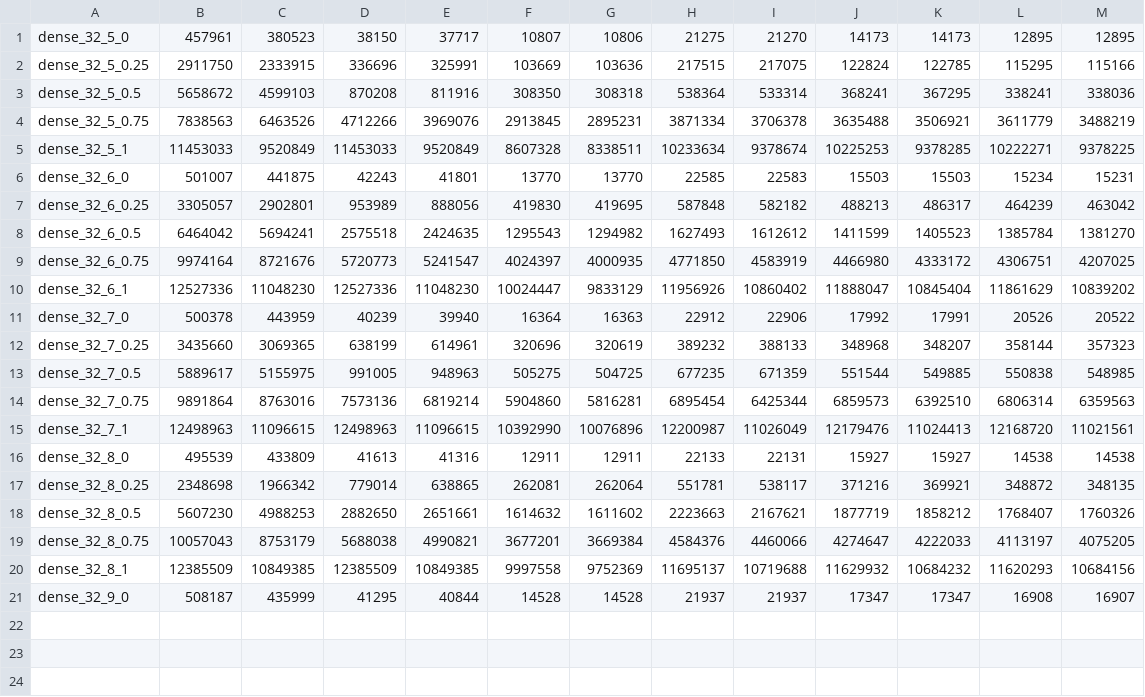
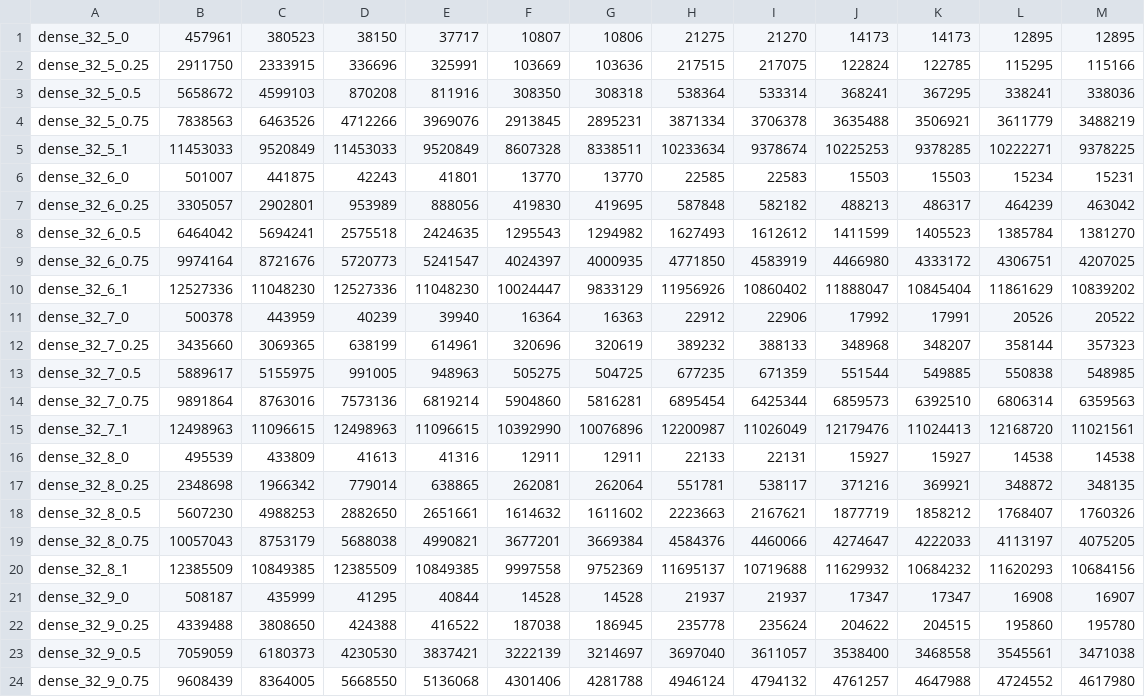
Before and after one commit to Guilinabaoge/SubgraphMatching_Spectral, a CSV file: pruning_power_experiment/wildcard/youtube.csv, drawn as a sheet; the diff names each change by its address in the sheet, - before the commit and + after, or states it on an @@ line.

Commit message:
updates

```diff
--- a/pruning_power_experiment/wildcard/youtube.csv
+++ b/pruning_power_experiment/wildcard/youtube.csv
+row 22: dense_32_9_0.25 | 4339488 | 3808650 | 424388 | 416522 | 187038 | 186945 | 235778 | 235624 | 204622 | 204515 | 195860 | 195780
+row 23: dense_32_9_0.5 | 7059059 | 6180373 | 4230530 | 3837421 | 3222139 | 3214697 | 3697040 | 3611057 | 3538400 | 3468558 | 3545561 | 3471038
+row 24: dense_32_9_0.75 | 9608439 | 8364005 | 5668550 | 5136068 | 4301406 | 4281788 | 4946124 | 4794132 | 4761257 | 4647988 | 4724552 | 4617980
```
